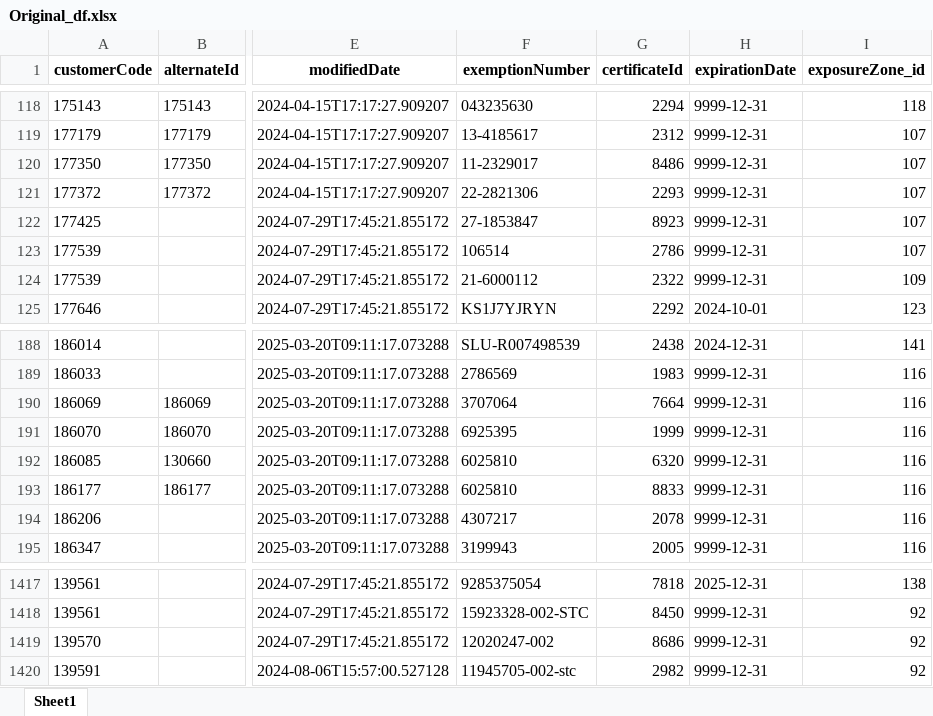
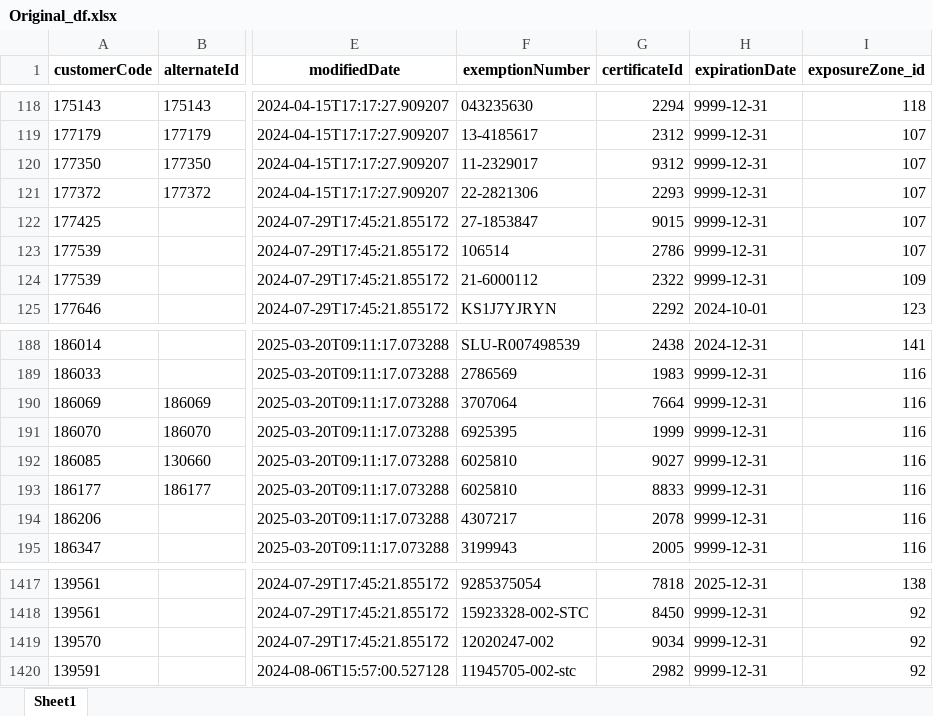
Before and after one commit to Mittuhl-bcs/Jasons_api_report_automation, an Excel workbook: Original_df.xlsx, sheet Sheet1, drawn as a sheet; only a part is shown, gaps mark what is left out; values as stored, in another font and other column widths than the file's, no borders; the diff covers the shown part only; the diff names each change by its address in the sheet, - before the commit and + after, or states it on an @@ line.

```diff
--- a/Original_df.xlsx (sheet Sheet1)
+++ b/Original_df.xlsx (sheet Sheet1)
-G120 (certificateId): 8486
+G120 (certificateId): 9312
-G122 (certificateId): 8923
+G122 (certificateId): 9015
-G192 (certificateId): 6320
+G192 (certificateId): 9027
-G1419 (certificateId): 8686
+G1419 (certificateId): 9034
```
Also changed, not shown: 2 added rows and 11 edited cells elsewhere in this sheet, All_entries_without_exemption_df.xlsx, extracted_data.xlsx, 4 other files.
